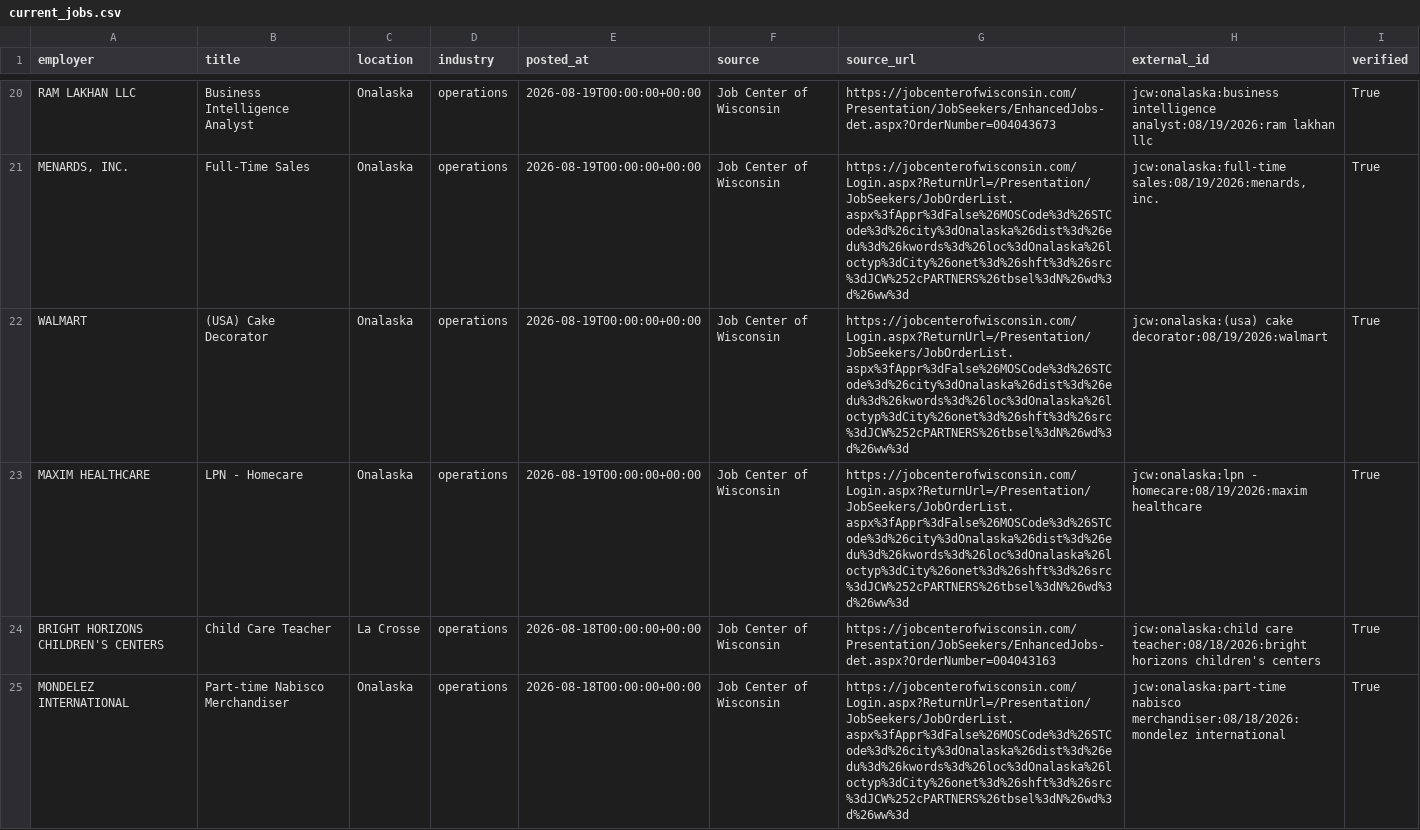
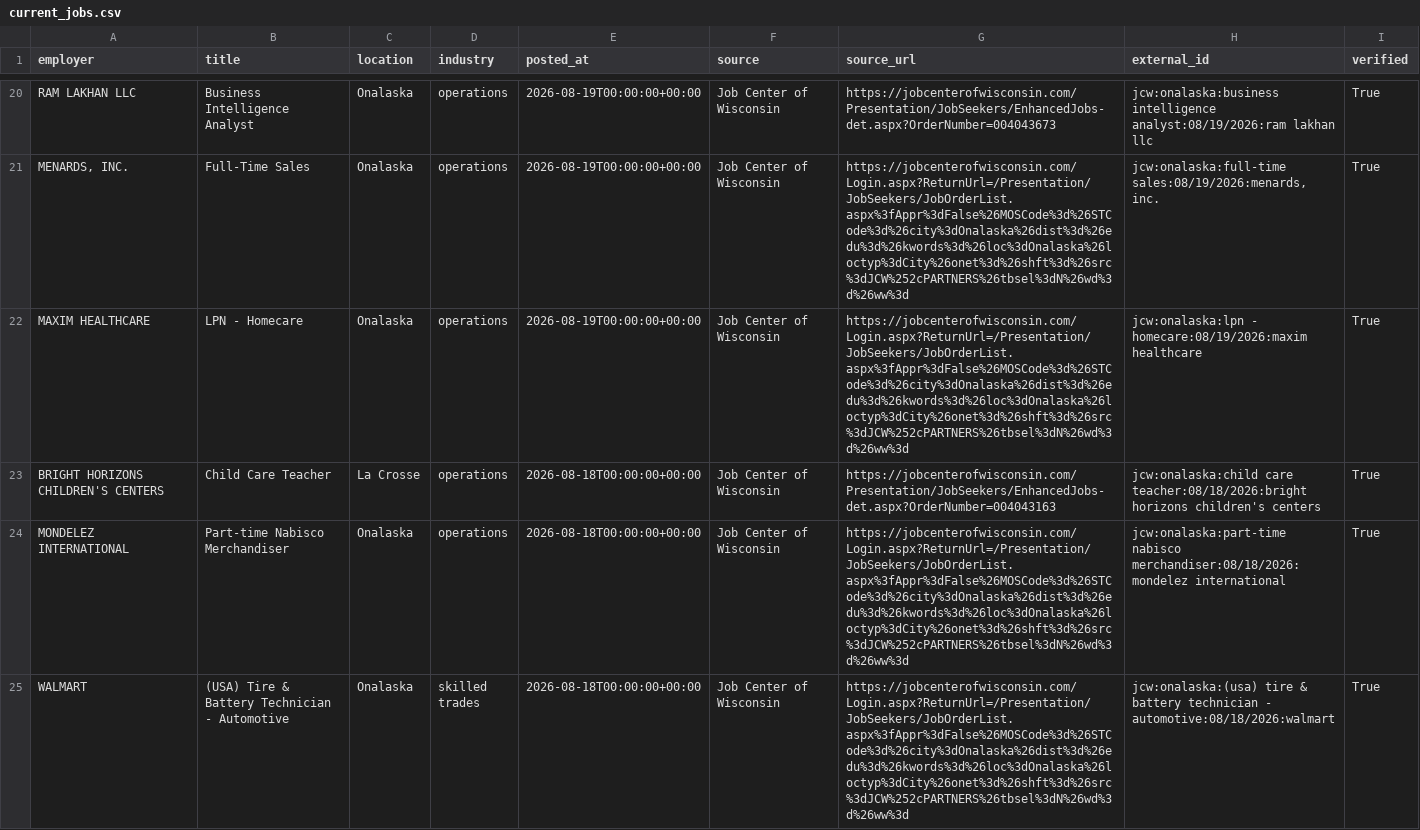
Before and after one commit to caseydavidguy-a11y/driftless-workforce, a CSV file: data/current_jobs.csv, drawn as a sheet; only a part is shown, gaps mark what is left out; the shorter side is filled out with more unchanged rows; the diff covers the shown part only.

```diff
--- a/data/current_jobs.csv
+++ b/data/current_jobs.csv
@@ -21,3 +21,2 @@ RAM LAKHAN LLC,Business Intelligence Analyst,Onalaska,operations,2026-08-19T00:0
 "MENARDS, INC.",Full-Time Sales,Onalaska,operations,2026-08-19T00:00:00+00:00,Job Center of Wisconsin,https://jobcenterofwisconsin.com/Login.aspx?ReturnUrl=/Presentation/JobSeekers/JobOrderList.aspx%3fAppr%3dFalse%26MOSCode%3d%26STCode%3d%26city%3dOnalaska%26dist%3d%26edu%3d%26kwords%3d%26loc%3dOnalaska%26loctyp%3dCity%26onet%3d%26shft%3d%26src%3dJCW%252cPARTNERS%26tbsel%3dN%26wd%3d%26ww%3d,"jcw:onalaska:full-time sales:08/19/2026:menards, inc.",True
-WALMART,(USA) Cake Decorator,Onalaska,operations,2026-08-19T00:00:00+00:00,Job Center of Wisconsin,https://jobcenterofwisconsin.com/Login.aspx?ReturnUrl=/Presentation/JobSeekers/JobOrderList.aspx%3fAppr%3dFalse%26MOSCode%3d%26STCode%3d%26city%3dOnalaska%26dist%3d%26edu%3d%26kwords%3d%26loc%3dOnalaska%26loctyp%3dCity%26onet%3d%26shft%3d%26src%3dJCW%252cPARTNERS%26tbsel%3dN%26wd%3d%26ww%3d,jcw:onalaska:(usa) cake decorator:08/19/2026:walmart,True
 MAXIM HEALTHCARE,LPN - Homecare,Onalaska,operations,2026-08-19T00:00:00+00:00,Job Center of Wisconsin,https://jobcenterofwisconsin.com/Login.aspx?ReturnUrl=/Presentation/JobSeekers/JobOrderList.aspx%3fAppr%3dFalse%26MOSCode%3d%26STCode%3d%26city%3dOnalaska%26dist%3d%26edu%3d%26kwords%3d%26loc%3dOnalaska%26loctyp%3dCity%26onet%3d%26shft%3d%26src%3dJCW%252cPARTNERS%26tbsel%3dN%26wd%3d%26ww%3d,jcw:onalaska:lpn - homecare:08/19/2026:maxim healthcare,True
```
Also changed, not shown: 1 added row elsewhere in this file, 6 other files.
